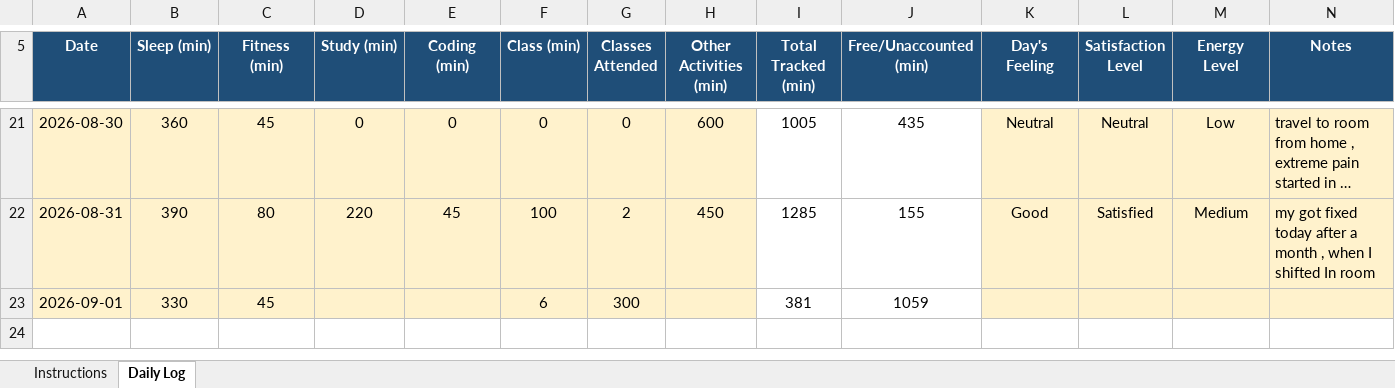
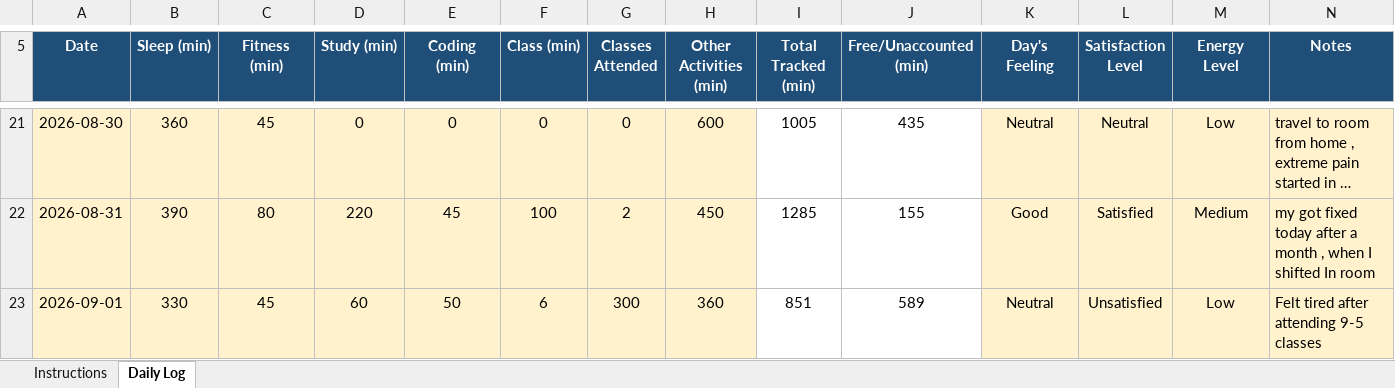
Before and after one commit to Shubhambither/CAP776, an Excel workbook: 12603996.xlsx, sheet Daily Log, drawn as a sheet; only a part is shown, gaps mark what is left out; long unchanged cells end in …; values as stored, in another font and other column widths than the file's, no borders; conditional formats not drawn; the diff names each change by its address in the sheet, - before the commit and + after, or states it on an @@ line.

Commit message:
updated

```diff
--- a/12603996.xlsx (sheet Daily Log)
+++ b/12603996.xlsx (sheet Daily Log)
-D23 (Study (min)): (empty)
+D23 (Study (min)): 60
-E23 (Coding (min)): (empty)
+E23 (Coding (min)): 50
-H23 (Other Activities (min)): (empty)
+H23 (Other Activities (min)): 360
-I23 (Total Tracked (min)): 381
+I23 (Total Tracked (min)): 851
-J23 (Free/Unaccounted (min)): 1059
+J23 (Free/Unaccounted (min)): 589
-K23 (Day's Feeling): (empty)
+K23 (Day's Feeling): Neutral
-L23 (Satisfaction Level): (empty)
+L23 (Satisfaction Level): Unsatisfied
-M23 (Energy Level): (empty)
+M23 (Energy Level): Low
-N23 (Notes): (empty)
+N23 (Notes): Felt tired after attending 9-5 classes
```
